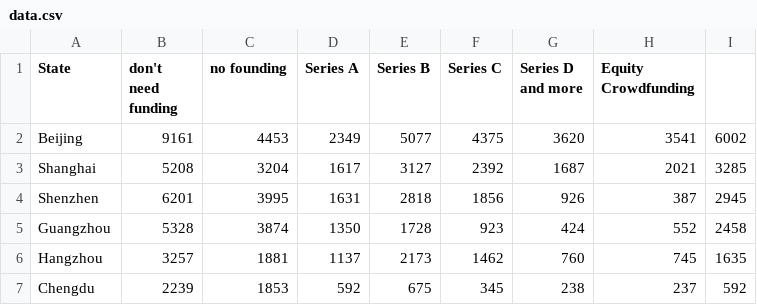
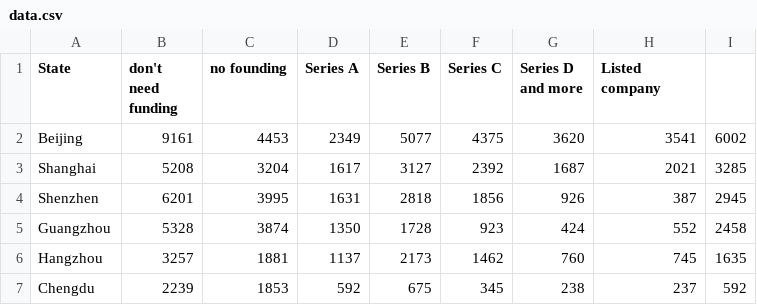
Before and after one commit to benny201/Recruitment-data-analysis-data-visuliazation, a CSV file: web/vis_server/static/js/data.csv, drawn as a sheet.

```diff
--- a/web/vis_server/static/js/data.csv
+++ b/web/vis_server/static/js/data.csv
@@ -1,2 +1,2 @@
-State,don't need funding, no founding, Series A, Series B,Series C, Series D and more,Equity Crowdfunding
+State,don't need funding, no founding, Series A, Series B,Series C, Series D and more,Listed company
 Beijing,9161,4453,2349,5077,4375,3620,3541,6002
```
Also changed, not shown: 2 other files.
